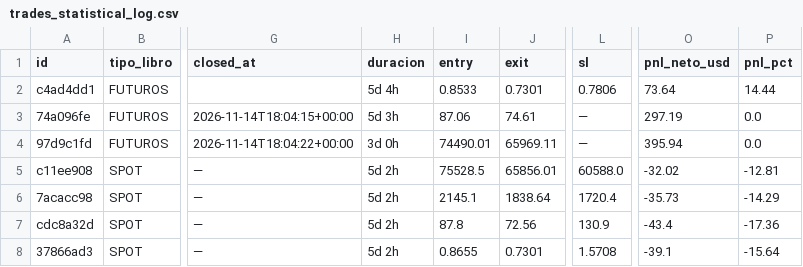
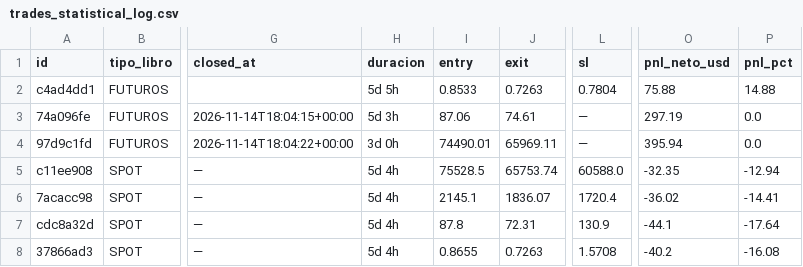
Before and after one commit to juanpabloruizru-boop/quant-arena, a CSV file: ledger/trades_statistical_log.csv, drawn as a sheet; only a part is shown, gaps mark what is left out; the diff names each change by its address in the sheet, - before the commit and + after, or states it on an @@ line.

```diff
--- a/ledger/trades_statistical_log.csv
+++ b/ledger/trades_statistical_log.csv
-H2 (duracion): 5d 4h
+H2 (duracion): 5d 5h
-J2 (exit): 0.7301
+J2 (exit): 0.7263
-L2 (sl): 0.7806
+L2 (sl): 0.7804
-O2 (pnl_neto_usd): 73.64
+O2 (pnl_neto_usd): 75.88
-P2 (pnl_pct): 14.44
+P2 (pnl_pct): 14.88
-H5:H8 (duracion): 5d 2h
+H5:H8 (duracion): 5d 4h
-J5 (exit): 65856.01
+J5 (exit): 65753.74
-O5 (pnl_neto_usd): -32.02
+O5 (pnl_neto_usd): -32.35
-P5 (pnl_pct): -12.81
+P5 (pnl_pct): -12.94
-J6 (exit): 1838.64
+J6 (exit): 1836.07
-O6 (pnl_neto_usd): -35.73
+O6 (pnl_neto_usd): -36.02
-P6 (pnl_pct): -14.29
+P6 (pnl_pct): -14.41
-J7 (exit): 72.56
+J7 (exit): 72.31
-O7 (pnl_neto_usd): -43.4
+O7 (pnl_neto_usd): -44.1
-P7 (pnl_pct): -17.36
+P7 (pnl_pct): -17.64
-J8 (exit): 0.7301
+J8 (exit): 0.7263
-O8 (pnl_neto_usd): -39.1
+O8 (pnl_neto_usd): -40.2
-P8 (pnl_pct): -15.64
+P8 (pnl_pct): -16.08
```
Also changed, not shown: ledger/audit_futures.csv, ledger/audit_spot.csv, 4 other files.
